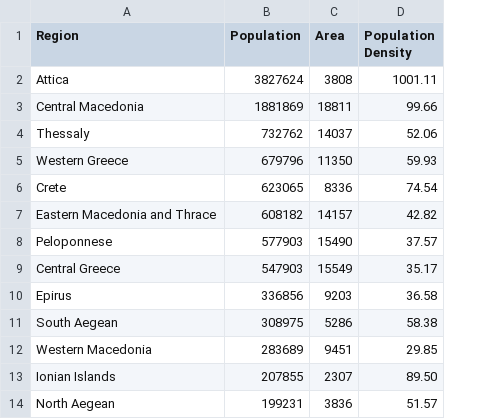
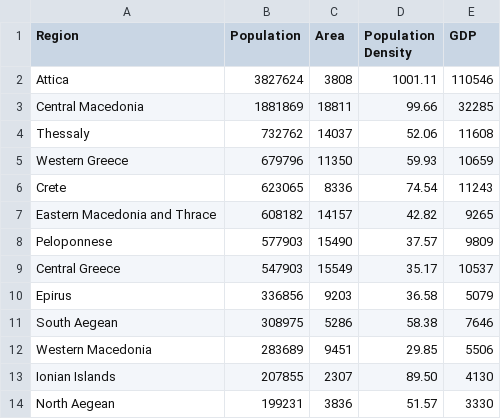
Before and after one commit to ryansun12/CSE163, a CSV file: asg10/greece.csv, drawn as a sheet; the diff names each change by its address in the sheet, - before the commit and + after, or states it on an @@ line.

```diff
--- a/asg10/greece.csv
+++ b/asg10/greece.csv
+column E (GDP), rows 2-14: 110546 | 32285 | 11608 | 10659 | 11243 | 9265 | 9809 | 10537 | 5079 | 7646 | 5506 | 4130 | 3330
```
Also changed, not shown: 8 other files.
